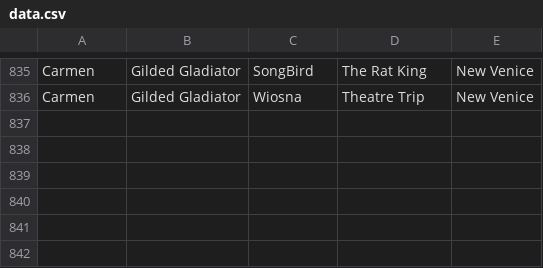
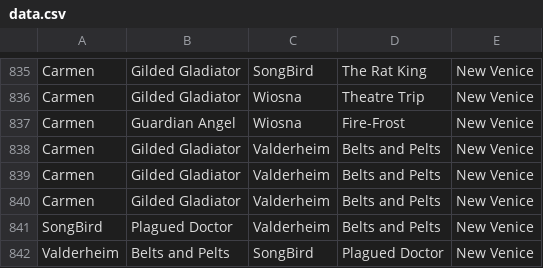
Before and after one commit to MattBrettGames/MagicTheBladdering, a CSV file: FunGame/Assets/Reports/data.csv, drawn as a sheet; only a part is shown, gaps mark what is left out.

Commit message:
the game is now perfect

```diff
--- a/FunGame/Assets/Reports/data.csv
+++ b/FunGame/Assets/Reports/data.csv
@@ -836 +836,7 @@ Carmen,Gilded Gladiator,SongBird,The Rat King,New Venice
 Carmen,Gilded Gladiator,Wiosna,Theatre Trip,New Venice
+Carmen,Guardian Angel,Wiosna,Fire-Frost,New Venice
+Carmen,Gilded Gladiator,Valderheim,Belts and Pelts,New Venice
+Carmen,Gilded Gladiator,Valderheim,Belts and Pelts,New Venice
+Carmen,Gilded Gladiator,Valderheim,Belts and Pelts,New Venice
+SongBird,Plagued Doctor,Valderheim,Belts and Pelts,New Venice
+Valderheim,Belts and Pelts,SongBird,Plagued Doctor,New Venice
```
Also changed, not shown: 9 other files.
